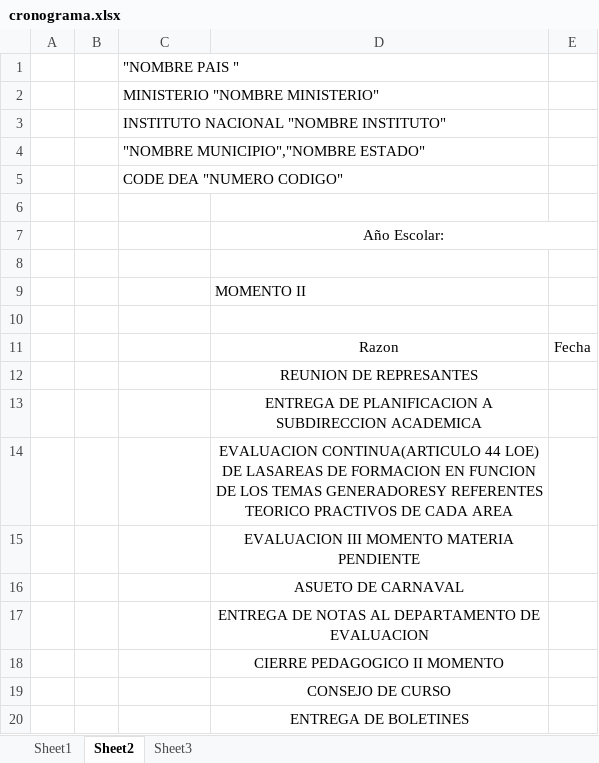
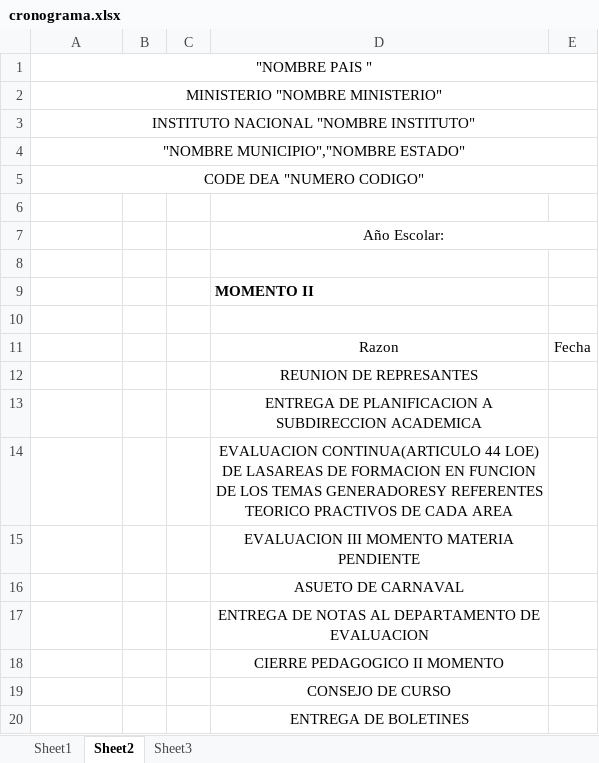
Before and after one commit to efrenedu/Sae-Python, an Excel workbook: templates_formats/cronograma.xlsx, sheet Sheet2, drawn as a sheet; values as stored, in another font and other column widths than the file's, no borders; charts and pictures not drawn; removed rows and columns are numbered as before the commit, all else as after; the diff names each change by its address in the sheet, - before the commit and + after, or states it on an @@ line.

```diff
--- a/templates_formats/cronograma.xlsx (sheet Sheet2)
+++ b/templates_formats/cronograma.xlsx (sheet Sheet2)
-column A, empty
-column B, empty
+column B, empty
+column C, empty
-A1:A5 alignment: left
+A1:A5 alignment: center
+A1:E1 merged
+A2:E2 merged
+A3:E3 merged
+A4:E4 merged
+A5:E5 merged
-D9 bold: off
+D9 bold: on
```
Also changed, not shown: sheet Sheet3, sheet Sheet1, templates_formats/Inscripcion.xlsx, templates_formats/Reporte de Usuarios.xlsx, 30 other files.
